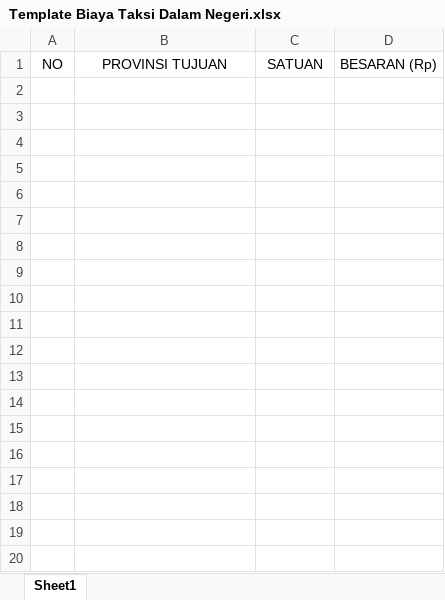
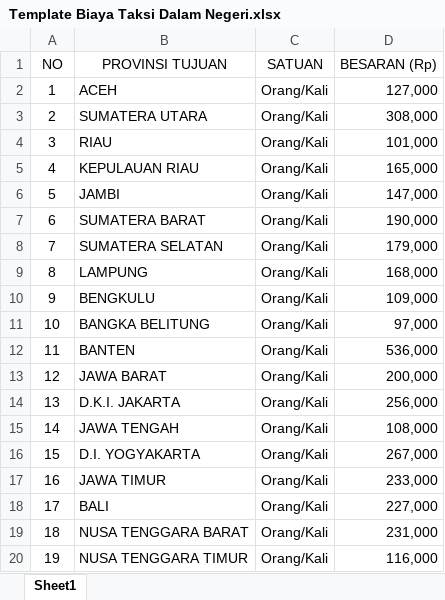
Before and after one commit to Natalion2025/Aplikasi-PERJADIN, an Excel workbook: template/Template Biaya Taksi Dalam Negeri.xlsx, sheet Sheet1, drawn as a sheet; only a part is shown; values as stored, in another font and other column widths than the file's, no borders; the diff covers the shown part only; the diff names each change by its address in the sheet, - before the commit and + after, or states it on an @@ line.

```diff
--- a/template/Template Biaya Taksi Dalam Negeri.xlsx (sheet Sheet1)
+++ b/template/Template Biaya Taksi Dalam Negeri.xlsx (sheet Sheet1)
+row 2: 1 | ACEH | Orang/Kali | 127,000
+row 3: 2 | SUMATERA UTARA | Orang/Kali | 308,000
+row 4: 3 | RIAU | Orang/Kali | 101,000
+row 5: 4 | KEPULAUAN RIAU | Orang/Kali | 165,000
+row 6: 5 | JAMBI | Orang/Kali | 147,000
+row 7: 6 | SUMATERA BARAT | Orang/Kali | 190,000
+row 8: 7 | SUMATERA SELATAN | Orang/Kali | 179,000
+row 9: 8 | LAMPUNG | Orang/Kali | 168,000
+row 10: 9 | BENGKULU | Orang/Kali | 109,000
+row 11: 10 | BANGKA BELITUNG | Orang/Kali | 97,000
+row 12: 11 | BANTEN | Orang/Kali | 536,000
+row 13: 12 | JAWA BARAT | Orang/Kali | 200,000
+row 14: 13 | D.K.I. JAKARTA | Orang/Kali | 256,000
+row 15: 14 | JAWA TENGAH | Orang/Kali | 108,000
+row 16: 15 | D.I. YOGYAKARTA | Orang/Kali | 267,000
+row 17: 16 | JAWA TIMUR | Orang/Kali | 233,000
+row 18: 17 | BALI | Orang/Kali | 227,000
+row 19: 18 | NUSA TENGGARA BARAT | Orang/Kali | 231,000
+row 20: 19 | NUSA TENGGARA TIMUR | Orang/Kali | 116,000
```
Also changed, not shown: 19 added rows elsewhere in this sheet, template/Template Biaya Penginapan Dalam Negeri.xlsx, template/Template Biaya Tiket Pesawat Dalam Negeri PP dari Jakarta (Transit).xlsx, 14 other files.
